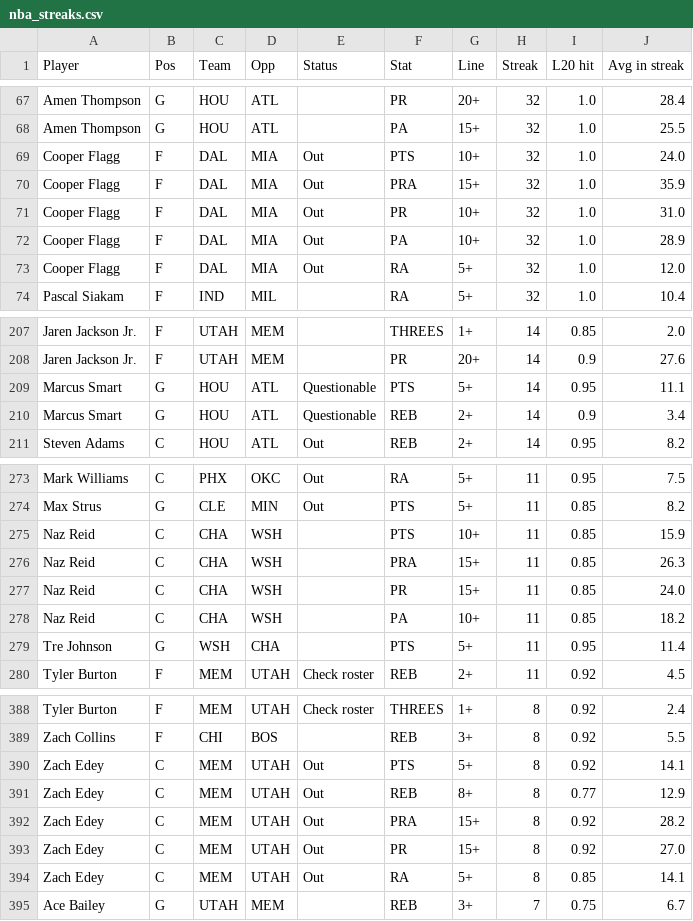
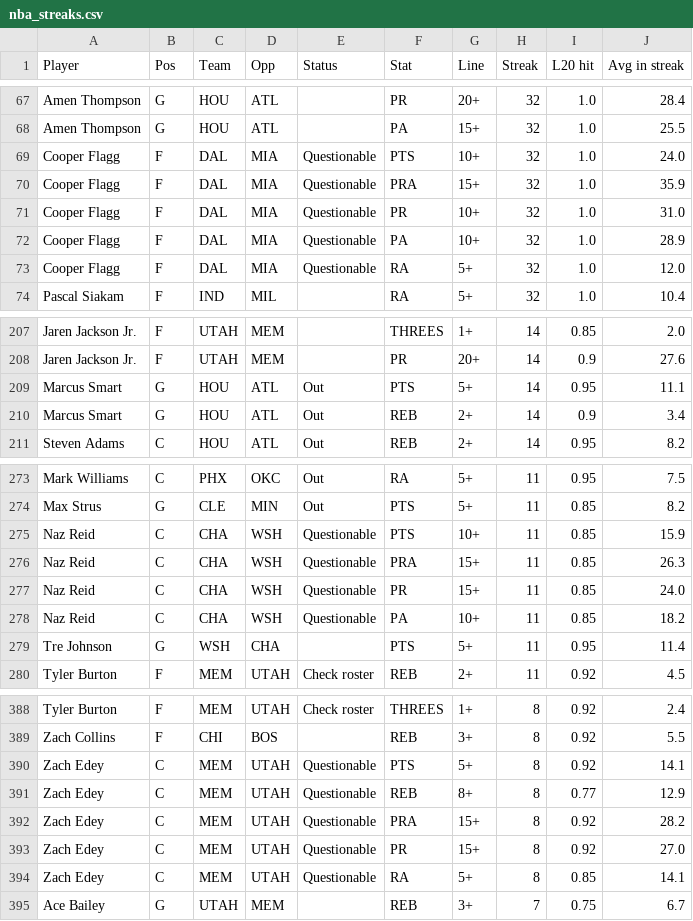
Before and after one commit to ECC370/stats, a CSV file: data/nba_streaks.csv, drawn as a sheet; only a part is shown, gaps mark what is left out; the diff covers the shown part only.

```diff
--- a/data/nba_streaks.csv
+++ b/data/nba_streaks.csv
@@ -68,7 +68,7 @@ Amen Thompson,G,HOU,ATL,,PR,20+,32,1.0,28.4
 Amen Thompson,G,HOU,ATL,,PA,15+,32,1.0,25.5
-Cooper Flagg,F,DAL,MIA,Out,PTS,10+,32,1.0,24.0
-Cooper Flagg,F,DAL,MIA,Out,PRA,15+,32,1.0,35.9
-Cooper Flagg,F,DAL,MIA,Out,PR,10+,32,1.0,31.0
-Cooper Flagg,F,DAL,MIA,Out,PA,10+,32,1.0,28.9
-Cooper Flagg,F,DAL,MIA,Out,RA,5+,32,1.0,12.0
+Cooper Flagg,F,DAL,MIA,Questionable,PTS,10+,32,1.0,24.0
+Cooper Flagg,F,DAL,MIA,Questionable,PRA,15+,32,1.0,35.9
+Cooper Flagg,F,DAL,MIA,Questionable,PR,10+,32,1.0,31.0
+Cooper Flagg,F,DAL,MIA,Questionable,PA,10+,32,1.0,28.9
+Cooper Flagg,F,DAL,MIA,Questionable,RA,5+,32,1.0,12.0
 Pascal Siakam,F,IND,MIL,,RA,5+,32,1.0,10.4
@@ -208,4 +208,4 @@ Jaren Jackson Jr.,F,UTAH,MEM,,THREES,1+,14,0.85,2.0
 Jaren Jackson Jr.,F,UTAH,MEM,,PR,20+,14,0.9,27.6
-Marcus Smart,G,HOU,ATL,Questionable,PTS,5+,14,0.95,11.1
-Marcus Smart,G,HOU,ATL,Questionable,REB,2+,14,0.9,3.4
+Marcus Smart,G,HOU,ATL,Out,PTS,5+,14,0.95,11.1
+Marcus Smart,G,HOU,ATL,Out,REB,2+,14,0.9,3.4
 Steven Adams,C,HOU,ATL,Out,REB,2+,14,0.95,8.2
@@ -274,6 +274,6 @@ Mark Williams,C,PHX,OKC,Out,RA,5+,11,0.95,7.5
 Max Strus,G,CLE,MIN,Out,PTS,5+,11,0.85,8.2
-Naz Reid,C,CHA,WSH,,PTS,10+,11,0.85,15.9
-Naz Reid,C,CHA,WSH,,PRA,15+,11,0.85,26.3
-Naz Reid,C,CHA,WSH,,PR,15+,11,0.85,24.0
-Naz Reid,C,CHA,WSH,,PA,10+,11,0.85,18.2
+Naz Reid,C,CHA,WSH,Questionable,PTS,10+,11,0.85,15.9
+Naz Reid,C,CHA,WSH,Questionable,PRA,15+,11,0.85,26.3
+Naz Reid,C,CHA,WSH,Questionable,PR,15+,11,0.85,24.0
+Naz Reid,C,CHA,WSH,Questionable,PA,10+,11,0.85,18.2
 Tre Johnson,G,WSH,CHA,,PTS,5+,11,0.95,11.4
@@ -389,7 +389,7 @@ Tyler Burton,F,MEM,UTAH,Check roster,THREES,1+,8,0.92,2.4
 Zach Collins,F,CHI,BOS,,REB,3+,8,0.92,5.5
-Zach Edey,C,MEM,UTAH,Out,PTS,5+,8,0.92,14.1
-Zach Edey,C,MEM,UTAH,Out,REB,8+,8,0.77,12.9
-Zach Edey,C,MEM,UTAH,Out,PRA,15+,8,0.92,28.2
-Zach Edey,C,MEM,UTAH,Out,PR,15+,8,0.92,27.0
-Zach Edey,C,MEM,UTAH,Out,RA,5+,8,0.85,14.1
+Zach Edey,C,MEM,UTAH,Questionable,PTS,5+,8,0.92,14.1
+Zach Edey,C,MEM,UTAH,Questionable,REB,8+,8,0.77,12.9
+Zach Edey,C,MEM,UTAH,Questionable,PRA,15+,8,0.92,28.2
+Zach Edey,C,MEM,UTAH,Questionable,PR,15+,8,0.92,27.0
+Zach Edey,C,MEM,UTAH,Questionable,RA,5+,8,0.85,14.1
 Ace Bailey,G,UTAH,MEM,,REB,3+,7,0.75,6.7
```
Also changed, not shown: 3 edited cells elsewhere in this file, data/nba_injuries.csv, data/nba_safe.csv, 9 other files.
